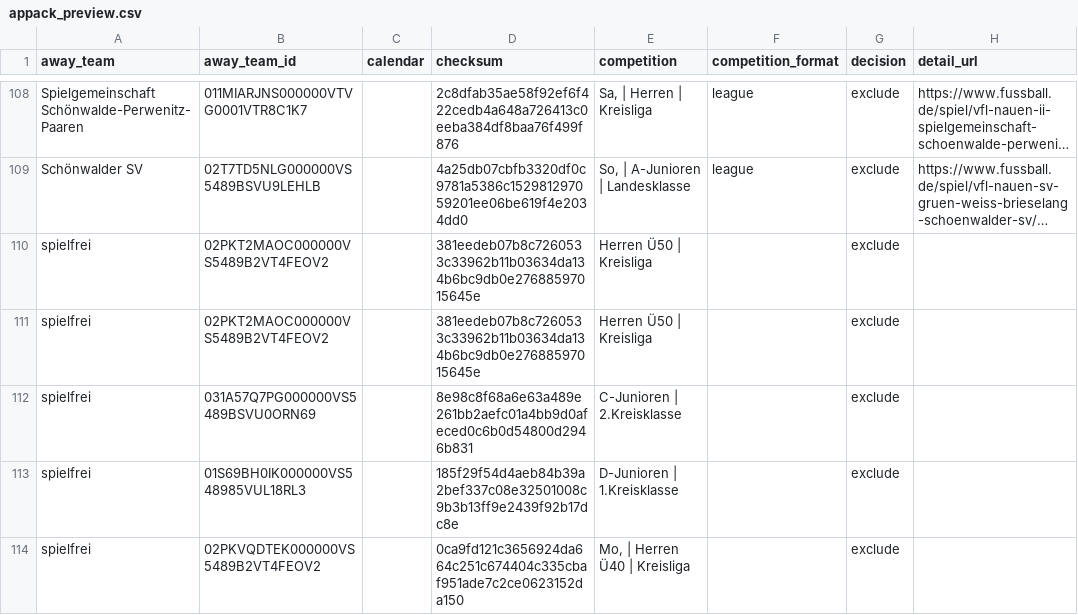
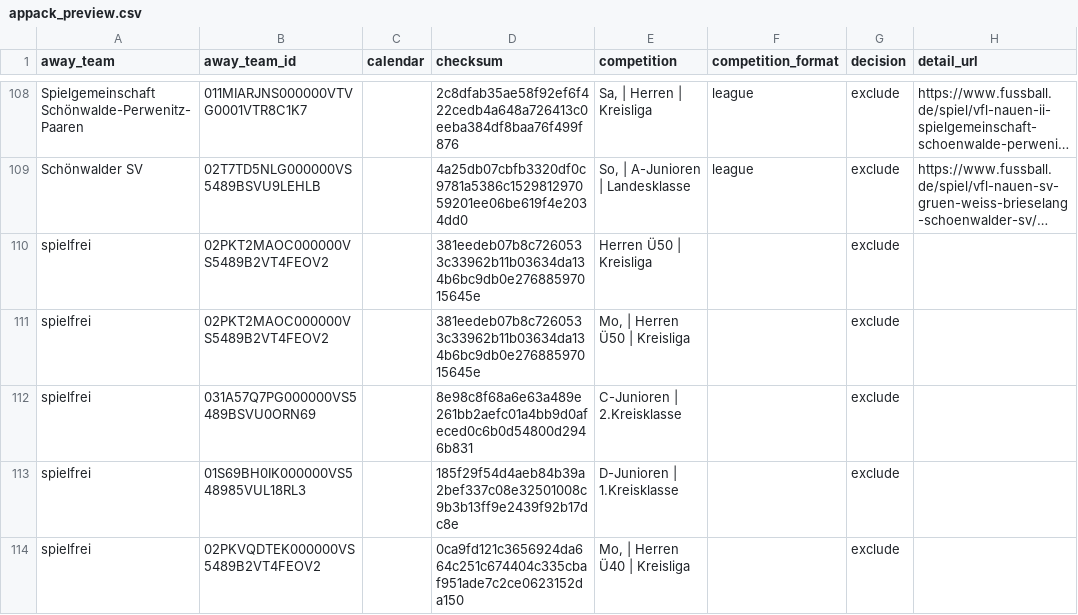
Before and after one commit to Rohdeo87/ssv53-heimspiele, a CSV file: public/appack_preview.csv, drawn as a sheet; only a part is shown, gaps mark what is left out; long unchanged cells end in …; the diff covers the shown part only; the diff names each change by its address in the sheet, - before the commit and + after, or states it on an @@ line.

```diff
--- a/public/appack_preview.csv
+++ b/public/appack_preview.csv
-E111 (competition): Herren Ü50 | Kreisliga
+E111 (competition): Mo, | Herren Ü50 | Kreisliga
```
Also changed, not shown: 1 added row, 1 removed row and 1 edited cell elsewhere in this file, 17 other files.
